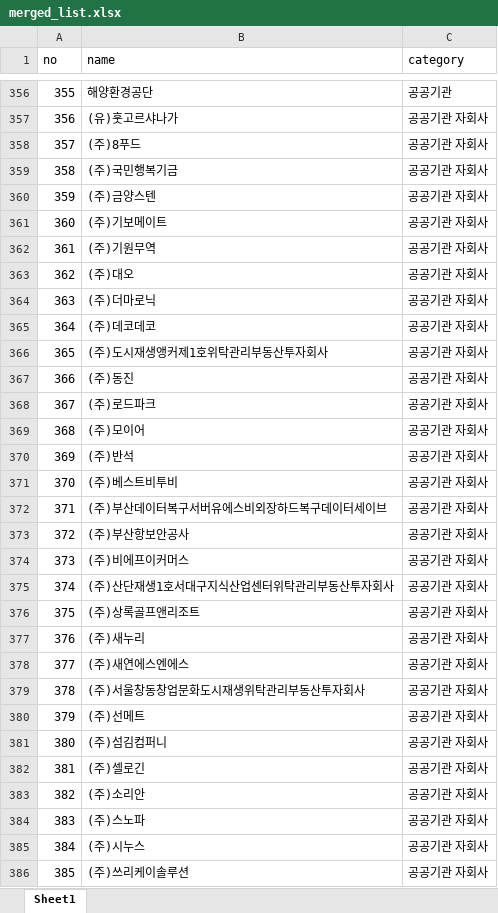
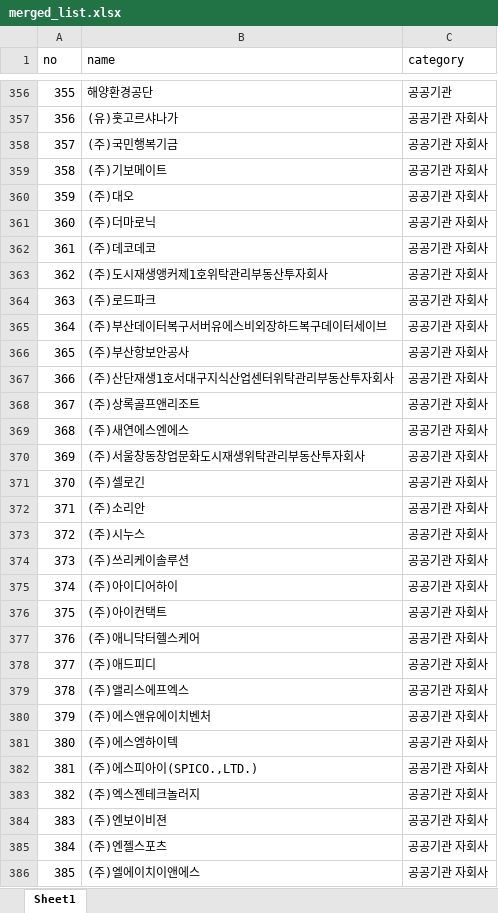
Before and after one commit to junjunating/po-search, an Excel workbook: docs/download/merged_list.xlsx, sheet Sheet1, drawn as a sheet; only a part is shown, gaps mark what is left out; the shorter side is filled out with more unchanged rows; values as stored, in another font and other column widths than the file's, no borders; removed rows and columns are numbered as before the commit, all else as after; the diff covers the shown part only; the diff names each change by its address in the sheet, - before the commit and + after, or states it on an @@ line.

```diff
--- a/docs/download/merged_list.xlsx (sheet Sheet1)
+++ b/docs/download/merged_list.xlsx (sheet Sheet1)
-row 358: 357 | (주)8푸드 | 공공기관 자회사
@@ column A (no) renumbered from row 358 down @@
-row 360: 359 | (주)금양스텐 | 공공기관 자회사
-row 362: 361 | (주)기원무역 | 공공기관 자회사
-row 367: 366 | (주)동진 | 공공기관 자회사
-row 369: 368 | (주)모이어 | 공공기관 자회사
-row 370: 369 | (주)반석 | 공공기관 자회사
-row 371: 370 | (주)베스트비투비 | 공공기관 자회사
-row 374: 373 | (주)비에프이커머스 | 공공기관 자회사
-row 377: 376 | (주)새누리 | 공공기관 자회사
-row 380: 379 | (주)선메트 | 공공기관 자회사
-row 381: 380 | (주)섬김컴퍼니 | 공공기관 자회사
-row 384: 383 | (주)스노파 | 공공기관 자회사
```
Also changed, not shown: 28 added rows, 34 removed rows and 4 edited cells elsewhere in this sheet, output/public_agency_subsidiaries.xlsx, output/subsidiary_validation_report.xlsx, 5 other files.
